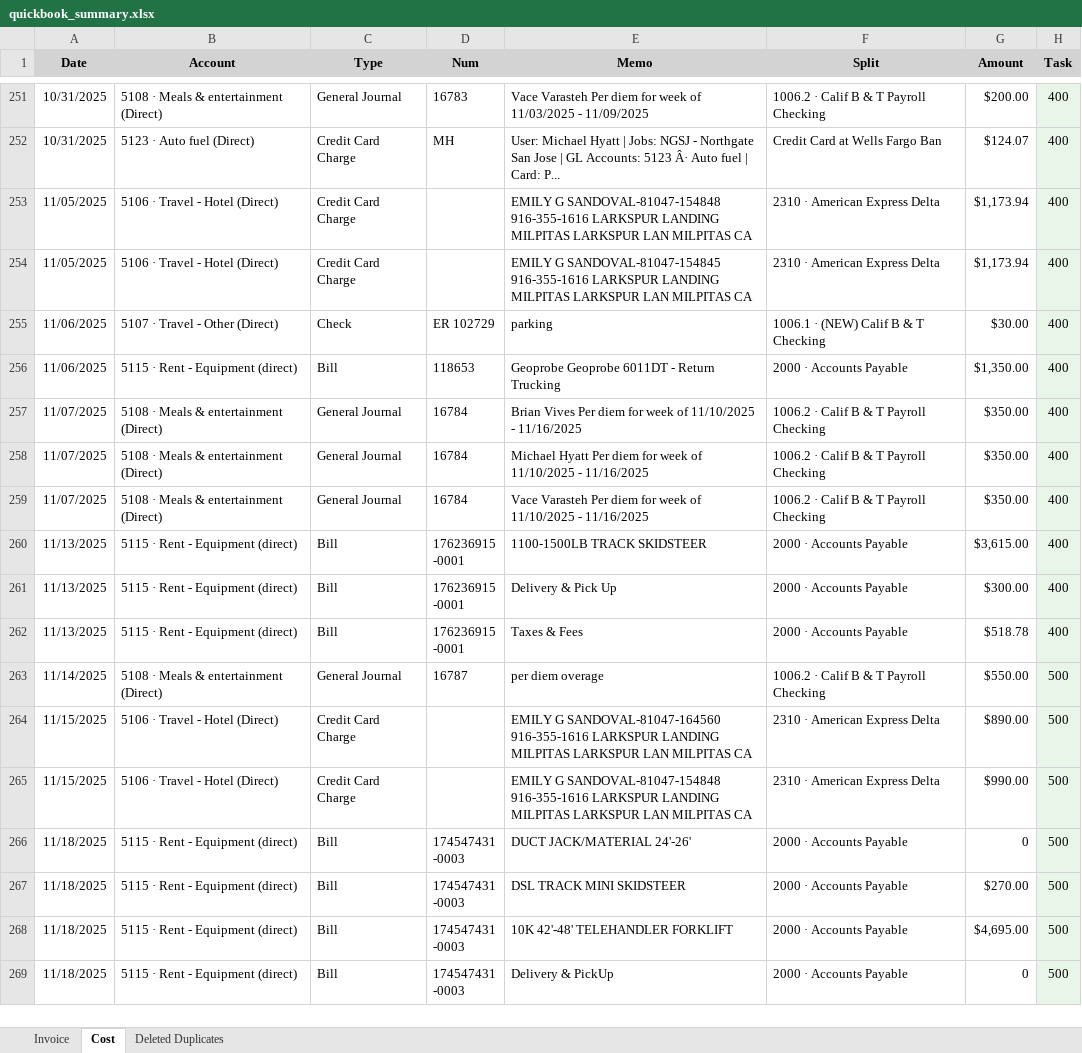
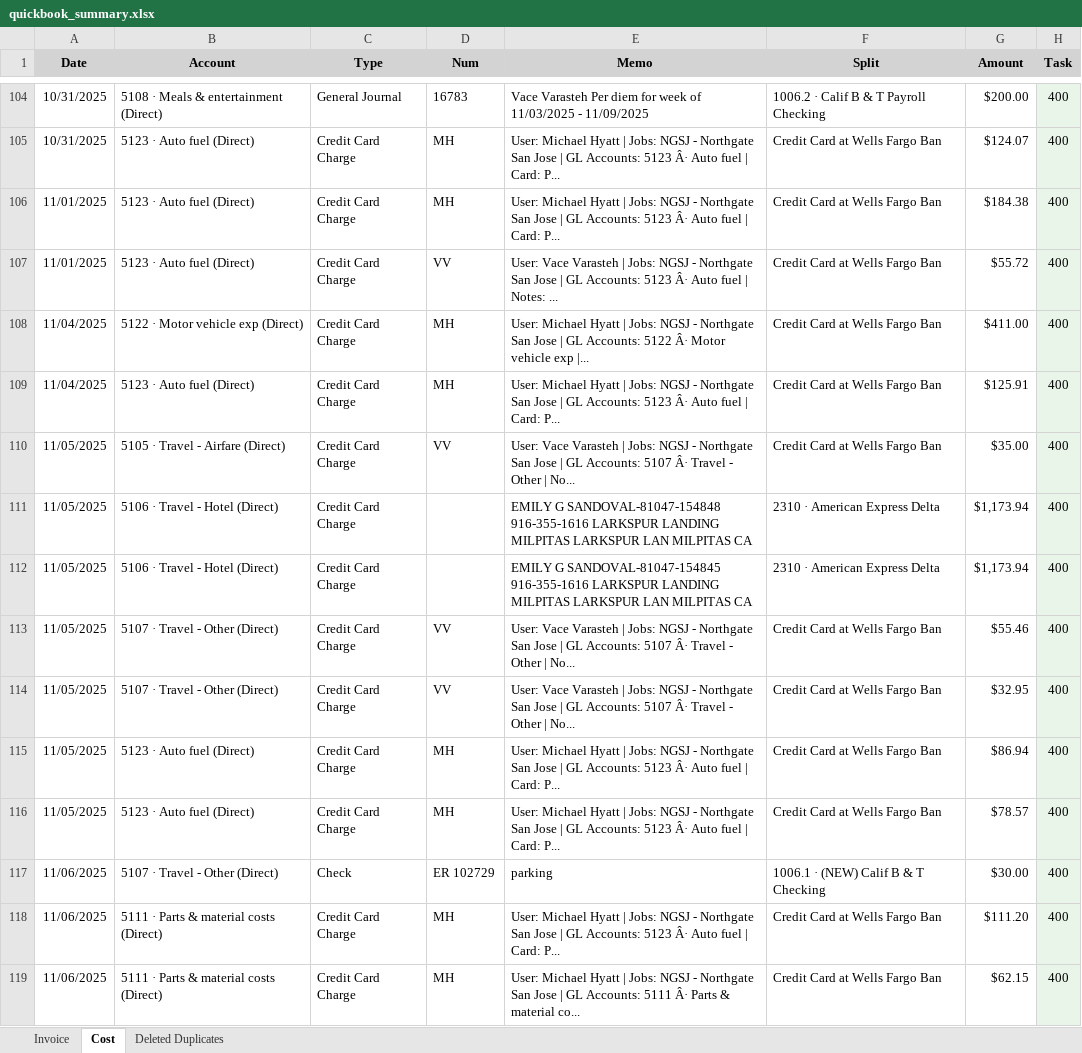
Before and after one commit to xiaosongchen1977/geo-project-tracker-sanjose2025.com, an Excel workbook: quickbook_summary.xlsx, sheet Cost, drawn as a sheet; only a part is shown, gaps mark what is left out; the shorter side is filled out with more unchanged rows; values as stored, in another font and other column widths than the file's, no borders; the diff covers the shown part only; the diff names each change by its address in the sheet, - before the commit and + after, or states it on an @@ line.

```diff
--- a/quickbook_summary.xlsx (sheet Cost)
+++ b/quickbook_summary.xlsx (sheet Cost)
+row 106: 11/01/2025 | 5123 · Auto fuel (Direct) | Credit Card Charge | MH | User: Michael Hyatt | Jobs: NGSJ - Northgate San Jose | GL Accounts: 5123 Â· Auto fuel | Card: P... | Credit Card at Wells Fargo Ban | $184.38 | 400
+row 107: 11/01/2025 | 5123 · Auto fuel (Direct) | Credit Card Charge | VV | User: Vace Varasteh | Jobs: NGSJ - Northgate San Jose | GL Accounts: 5123 Â· Auto fuel | Notes: ... | Credit Card at Wells Fargo Ban | $55.72 | 400
+row 108: 11/04/2025 | 5122 · Motor vehicle exp (Direct) | Credit Card Charge | MH | User: Michael Hyatt | Jobs: NGSJ - Northgate San Jose | GL Accounts: 5122 Â· Motor vehicle exp |... | Credit Card at Wells Fargo Ban | $411.00 | 400
+row 109: 11/04/2025 | 5123 · Auto fuel (Direct) | Credit Card Charge | MH | User: Michael Hyatt | Jobs: NGSJ - Northgate San Jose | GL Accounts: 5123 Â· Auto fuel | Card: P... | Credit Card at Wells Fargo Ban | $125.91 | 400
+row 110: 11/05/2025 | 5105 · Travel - Airfare (Direct) | Credit Card Charge | VV | User: Vace Varasteh | Jobs: NGSJ - Northgate San Jose | GL Accounts: 5107 Â· Travel - Other | No... | Credit Card at Wells Fargo Ban | $35.00 | 400
+row 113: 11/05/2025 | 5107 · Travel - Other (Direct) | Credit Card Charge | VV | User: Vace Varasteh | Jobs: NGSJ - Northgate San Jose | GL Accounts: 5107 Â· Travel - Other | No... | Credit Card at Wells Fargo Ban | $55.46 | 400
+row 114: 11/05/2025 | 5107 · Travel - Other (Direct) | Credit Card Charge | VV | User: Vace Varasteh | Jobs: NGSJ - Northgate San Jose | GL Accounts: 5107 Â· Travel - Other | No... | Credit Card at Wells Fargo Ban | $32.95 | 400
+row 115: 11/05/2025 | 5123 · Auto fuel (Direct) | Credit Card Charge | MH | User: Michael Hyatt | Jobs: NGSJ - Northgate San Jose | GL Accounts: 5123 Â· Auto fuel | Card: P... | Credit Card at Wells Fargo Ban | $86.94 | 400
+row 116: 11/05/2025 | 5123 · Auto fuel (Direct) | Credit Card Charge | MH | User: Michael Hyatt | Jobs: NGSJ - Northgate San Jose | GL Accounts: 5123 Â· Auto fuel | Card: P... | Credit Card at Wells Fargo Ban | $78.57 | 400
+row 118: 11/06/2025 | 5111 · Parts & material costs (Direct) | Credit Card Charge | MH | User: Michael Hyatt | Jobs: NGSJ - Northgate San Jose | GL Accounts: 5123 Â· Auto fuel | Card: P... | Credit Card at Wells Fargo Ban | $111.20 | 400
+row 119: 11/06/2025 | 5111 · Parts & material costs (Direct) | Credit Card Charge | MH | User: Michael Hyatt | Jobs: NGSJ - Northgate San Jose | GL Accounts: 5111 Â· Parts & material co... | Credit Card at Wells Fargo Ban | $62.15 | 400
```
Also changed, not shown: 38 added rows and 147 removed rows elsewhere in this sheet, sheet Invoice.
